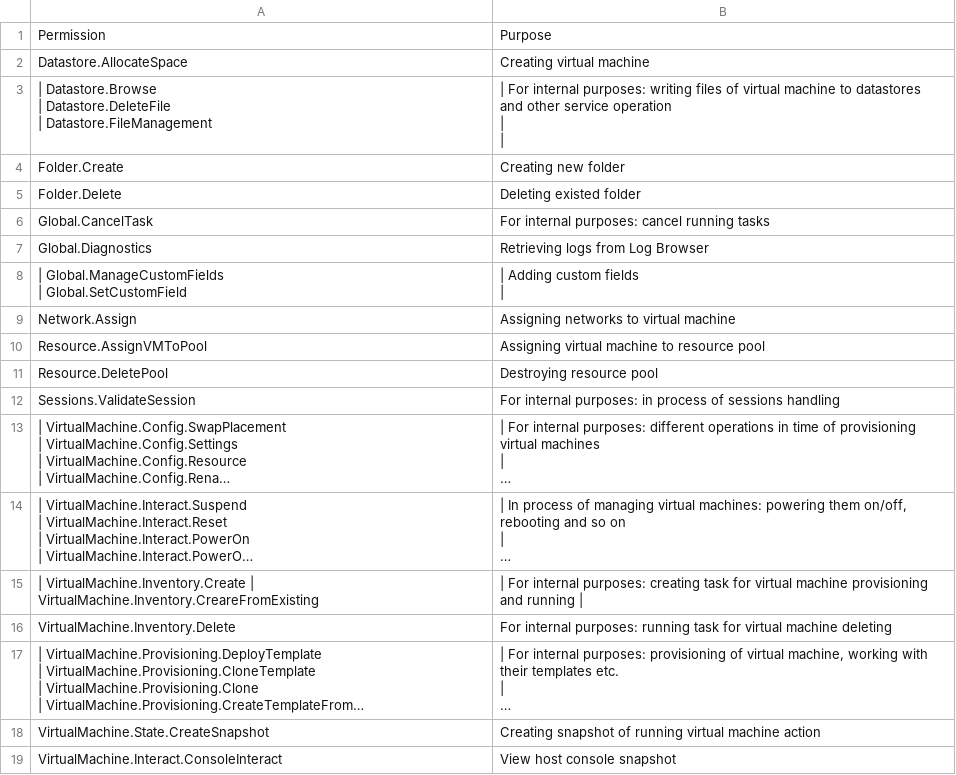
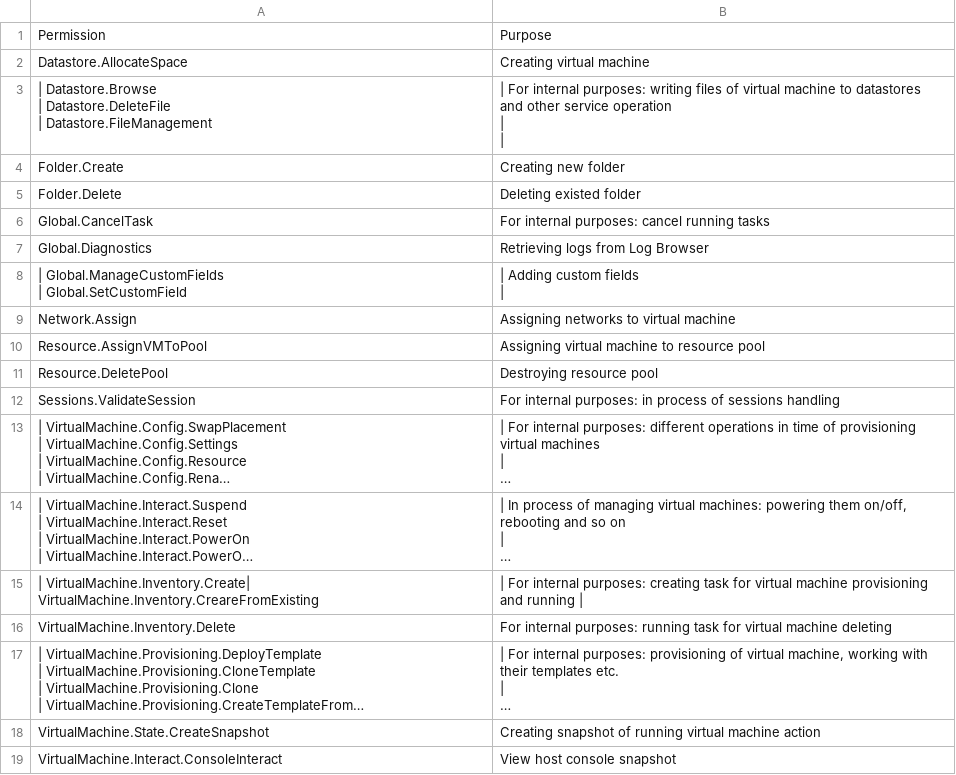
Before and after one commit to lbstroud/documentation, a CSV file: clouds/csv/vmware_perms.csv, drawn as a sheet; long unchanged cells end in …; the diff names each change by its address in the sheet, - before the commit and + after, or states it on an @@ line.

Commit message:
Fix

```diff
--- a/clouds/csv/vmware_perms.csv
+++ b/clouds/csv/vmware_perms.csv
-A15: | VirtualMachine.Inventory.Create | VirtualMachine.Inventory.CreareFromExisting
+A15: | VirtualMachine.Inventory.Create| VirtualMachine.Inventory.CreareFromExisting
```
